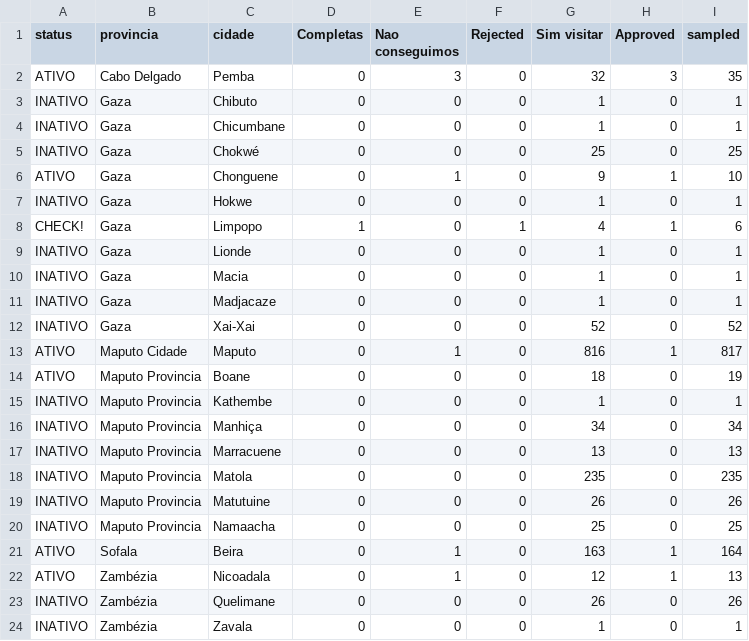
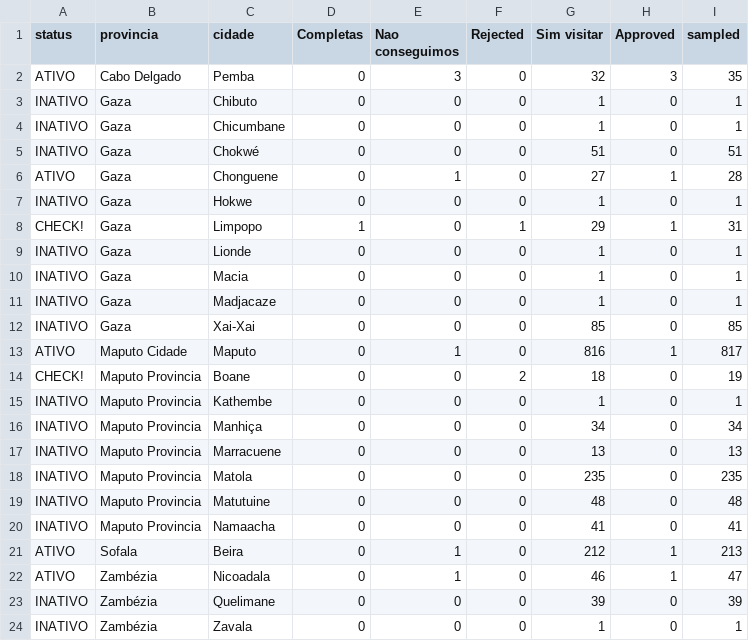
Before and after one commit to araupontones/MUVA-fwup, a CSV file: data/Follow-up/3.dashboard/summary_cidades.csv, drawn as a sheet.

```diff
--- a/data/Follow-up/3.dashboard/summary_cidades.csv
+++ b/data/Follow-up/3.dashboard/summary_cidades.csv
@@ -4,6 +4,6 @@ INATIVO,Gaza,Chibuto,0,0,0,1,0,1
 INATIVO,Gaza,Chicumbane,0,0,0,1,0,1
-INATIVO,Gaza,Chokwé,0,0,0,25,0,25
-ATIVO,Gaza,Chonguene,0,1,0,9,1,10
+INATIVO,Gaza,Chokwé,0,0,0,51,0,51
+ATIVO,Gaza,Chonguene,0,1,0,27,1,28
 INATIVO,Gaza,Hokwe,0,0,0,1,0,1
-CHECK!,Gaza,Limpopo,1,0,1,4,1,6
+CHECK!,Gaza,Limpopo,1,0,1,29,1,31
 INATIVO,Gaza,Lionde,0,0,0,1,0,1
@@ -11,5 +11,5 @@ INATIVO,Gaza,Macia,0,0,0,1,0,1
 INATIVO,Gaza,Madjacaze,0,0,0,1,0,1
-INATIVO,Gaza,Xai-Xai,0,0,0,52,0,52
+INATIVO,Gaza,Xai-Xai,0,0,0,85,0,85
 ATIVO,Maputo Cidade,Maputo,0,1,0,816,1,817
-ATIVO,Maputo Provincia,Boane,0,0,0,18,0,19
+CHECK!,Maputo Provincia,Boane,0,0,2,18,0,19
 INATIVO,Maputo Provincia,Kathembe,0,0,0,1,0,1
@@ -18,7 +18,7 @@ INATIVO,Maputo Provincia,Marracuene,0,0,0,13,0,13
 INATIVO,Maputo Provincia,Matola,0,0,0,235,0,235
-INATIVO,Maputo Provincia,Matutuine,0,0,0,26,0,26
-INATIVO,Maputo Provincia,Namaacha,0,0,0,25,0,25
-ATIVO,Sofala,Beira,0,1,0,163,1,164
-ATIVO,Zambézia,Nicoadala,0,1,0,12,1,13
-INATIVO,Zambézia,Quelimane,0,0,0,26,0,26
+INATIVO,Maputo Provincia,Matutuine,0,0,0,48,0,48
+INATIVO,Maputo Provincia,Namaacha,0,0,0,41,0,41
+ATIVO,Sofala,Beira,0,1,0,212,1,213
+ATIVO,Zambézia,Nicoadala,0,1,0,46,1,47
+INATIVO,Zambézia,Quelimane,0,0,0,39,0,39
 INATIVO,Zambézia,Zavala,0,0,0,1,0,1
```
Also changed, not shown: data/Follow-up/3.dashboard/summary_bairros.csv, data/Follow-up/3.dashboard/summary_provincias.csv, 24 other files.
